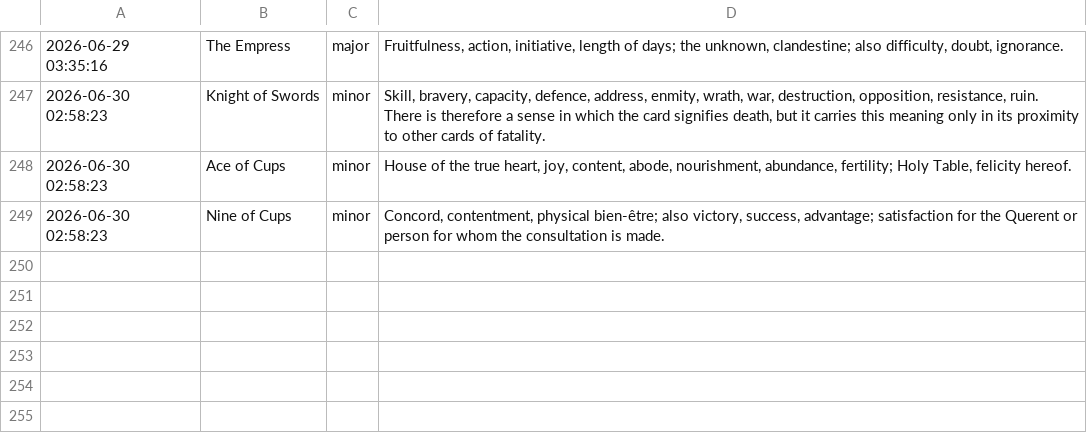
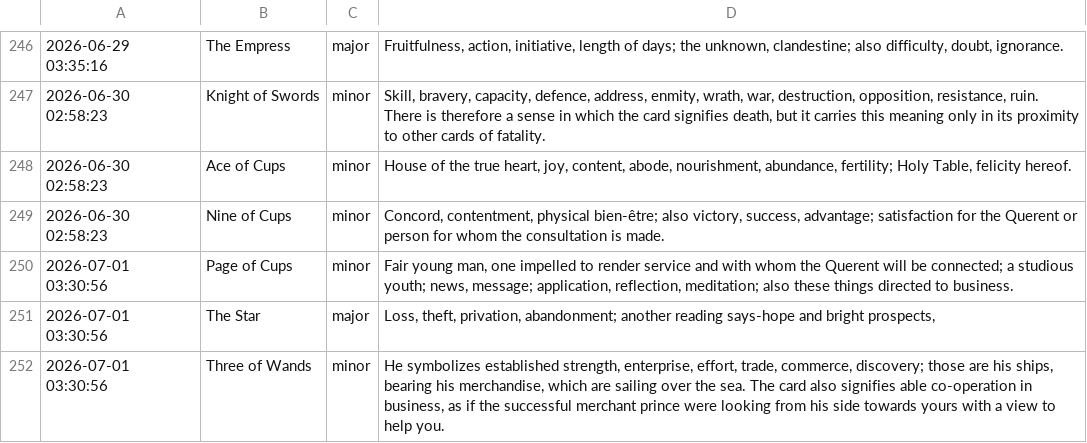
Before and after one commit to prakhar-upadhyay/Daily-Tarot-Scrapper, a CSV file: data_log.csv, drawn as a sheet; only a part is shown, gaps mark what is left out.

```diff
--- a/data_log.csv
+++ b/data_log.csv
@@ -249 +249,4 @@
 2026-06-30 02:58:23,Nine of Cups,minor,"Concord, contentment, physical bien-être; also victory, success, advantage; satisfaction for the Querent or person for whom the consultation is made."
+2026-07-01 03:30:56,Page of Cups,minor,"Fair young man, one impelled to render service and with whom the Querent will be connected; a studious youth; news, message; application, reflection, meditation; also these things directed to business."
+2026-07-01 03:30:56,The Star,major,"Loss, theft, privation, abandonment; another reading says-hope and bright prospects,"
+2026-07-01 03:30:56,Three of Wands,minor,"He symbolizes established strength, enterprise, effort, trade, commerce, discovery; those are his ships, bearing his merchandise, which are sailing over the sea. The card also signifies able co-operation in business, as if the successful merchant prince were looking from his side towards yours with a view to help you."
```
